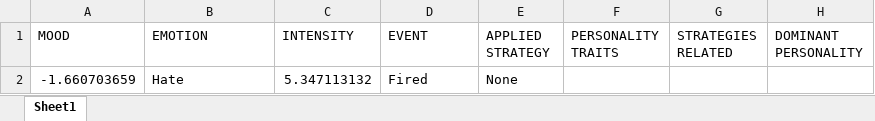
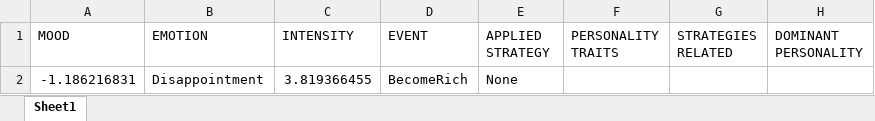
Before and after one commit to JuanJoseSolo/Emotion_Regulation, an Excel workbook: EmotionRegulation/EmotionRegulationAsset/Results/NormalEvents.xlsx, sheet Sheet1, drawn as a sheet; values as stored, in another font and other column widths than the file's, no borders; removed rows and columns are numbered as before the commit, all else as after; the diff names each change by its address in the sheet, - before the commit and + after, or states it on an @@ line.

```diff
--- a/EmotionRegulation/EmotionRegulationAsset/Results/NormalEvents.xlsx (sheet Sheet1)
+++ b/EmotionRegulation/EmotionRegulationAsset/Results/NormalEvents.xlsx (sheet Sheet1)
-row 2: -1.660703659 | Hate | 5.347113132 | Fired | None
+row 2: -1.186216831 | Disappointment | 3.819366455 | BecomeRich | None
```
Also changed, not shown: EmotionRegulation/EmotionRegulationAsset/Results/Agreeableness.xlsx, EmotionRegulation/EmotionRegulationAsset/Results/Conscientiousness.xlsx, 25 other files.
